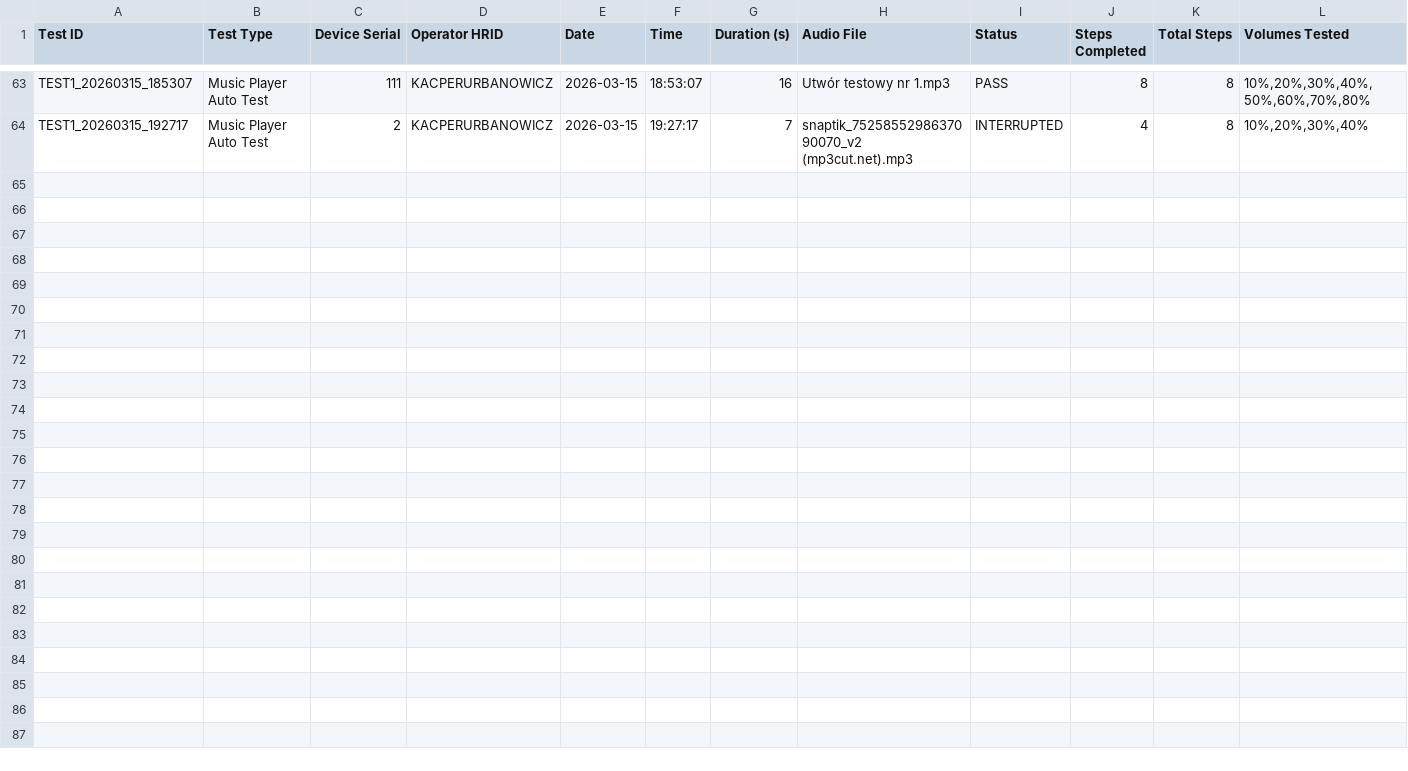
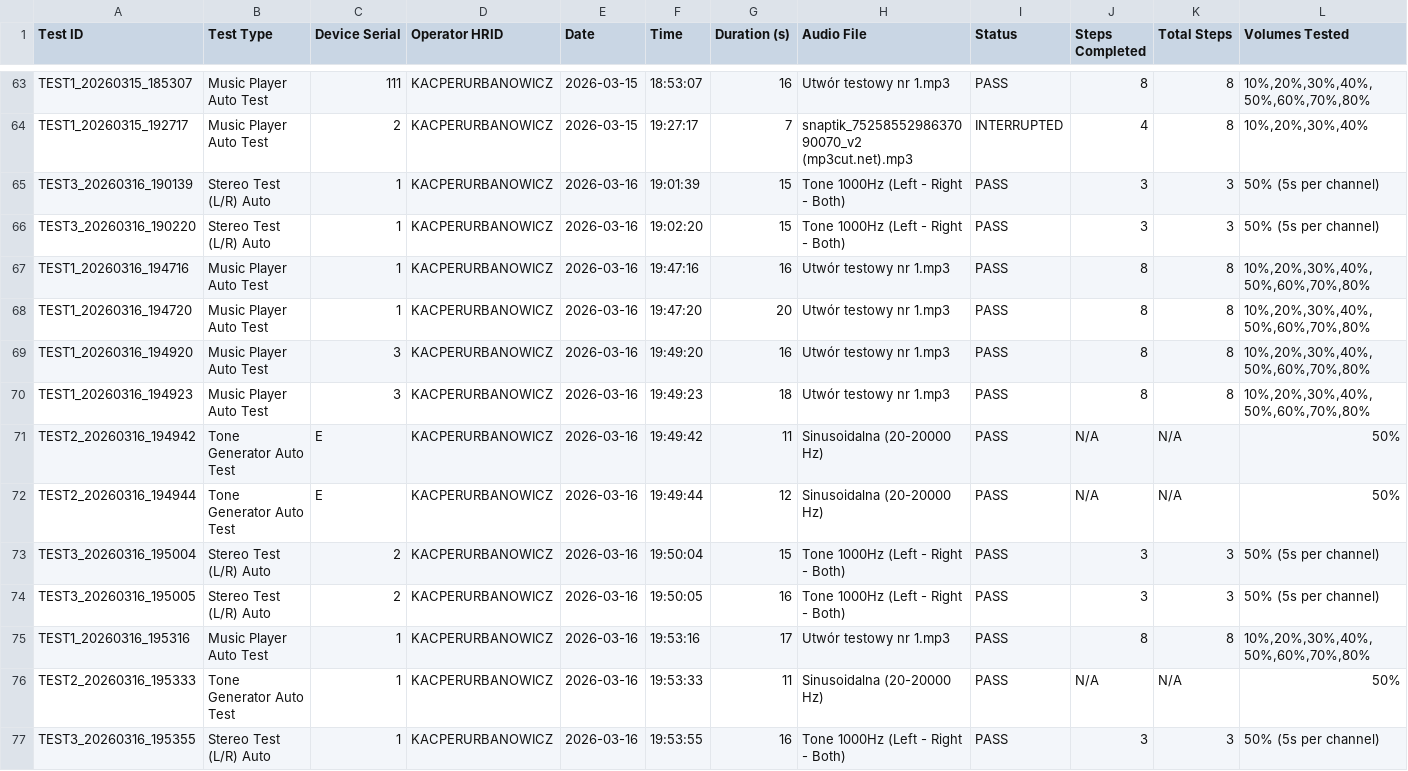
Before and after one commit to KacperUrbanowicz98/bose_multi_tool, a CSV file: test_reports/test_history.csv, drawn as a sheet; only a part is shown, gaps mark what is left out; rows hold the shown columns only; the diff names each change by its address in the sheet, - before the commit and + after, or states it on an @@ line.

```diff
--- a/test_reports/test_history.csv
+++ b/test_reports/test_history.csv
+row 65: TEST3_20260316_190139 | Stereo Test (L/R) Auto | 1 | KACPERURBANOWICZ | 2026-03-16 | 19:01:39 | 15 | Tone 1000Hz (Left - Right - Both) | PASS | 3 | 3 | 50% (5s per channel)
+row 66: TEST3_20260316_190220 | Stereo Test (L/R) Auto | 1 | KACPERURBANOWICZ | 2026-03-16 | 19:02:20 | 15 | Tone 1000Hz (Left - Right - Both) | PASS | 3 | 3 | 50% (5s per channel)
+row 67: TEST1_20260316_194716 | Music Player Auto Test | 1 | KACPERURBANOWICZ | 2026-03-16 | 19:47:16 | 16 | Utwór testowy nr 1.mp3 | PASS | 8 | 8 | 10%,20%,30%,40%,50%,60%,70%,80%
+row 68: TEST1_20260316_194720 | Music Player Auto Test | 1 | KACPERURBANOWICZ | 2026-03-16 | 19:47:20 | 20 | Utwór testowy nr 1.mp3 | PASS | 8 | 8 | 10%,20%,30%,40%,50%,60%,70%,80%
+row 69: TEST1_20260316_194920 | Music Player Auto Test | 3 | KACPERURBANOWICZ | 2026-03-16 | 19:49:20 | 16 | Utwór testowy nr 1.mp3 | PASS | 8 | 8 | 10%,20%,30%,40%,50%,60%,70%,80%
+row 70: TEST1_20260316_194923 | Music Player Auto Test | 3 | KACPERURBANOWICZ | 2026-03-16 | 19:49:23 | 18 | Utwór testowy nr 1.mp3 | PASS | 8 | 8 | 10%,20%,30%,40%,50%,60%,70%,80%
+row 71: TEST2_20260316_194942 | Tone Generator Auto Test | E | KACPERURBANOWICZ | 2026-03-16 | 19:49:42 | 11 | Sinusoidalna (20-20000 Hz) | PASS | N/A | N/A | 50%
+row 72: TEST2_20260316_194944 | Tone Generator Auto Test | E | KACPERURBANOWICZ | 2026-03-16 | 19:49:44 | 12 | Sinusoidalna (20-20000 Hz) | PASS | N/A | N/A | 50%
+row 73: TEST3_20260316_195004 | Stereo Test (L/R) Auto | 2 | KACPERURBANOWICZ | 2026-03-16 | 19:50:04 | 15 | Tone 1000Hz (Left - Right - Both) | PASS | 3 | 3 | 50% (5s per channel)
+row 74: TEST3_20260316_195005 | Stereo Test (L/R) Auto | 2 | KACPERURBANOWICZ | 2026-03-16 | 19:50:05 | 16 | Tone 1000Hz (Left - Right - Both) | PASS | 3 | 3 | 50% (5s per channel)
+row 75: TEST1_20260316_195316 | Music Player Auto Test | 1 | KACPERURBANOWICZ | 2026-03-16 | 19:53:16 | 17 | Utwór testowy nr 1.mp3 | PASS | 8 | 8 | 10%,20%,30%,40%,50%,60%,70%,80%
+row 76: TEST2_20260316_195333 | Tone Generator Auto Test | 1 | KACPERURBANOWICZ | 2026-03-16 | 19:53:33 | 11 | Sinusoidalna (20-20000 Hz) | PASS | N/A | N/A | 50%
+row 77: TEST3_20260316_195355 | Stereo Test (L/R) Auto | 1 | KACPERURBANOWICZ | 2026-03-16 | 19:53:55 | 16 | Tone 1000Hz (Left - Right - Both) | PASS | 3 | 3 | 50% (5s per channel)
```
Also changed, not shown: test_reports/combo_test_history.csv, 8 other files.
